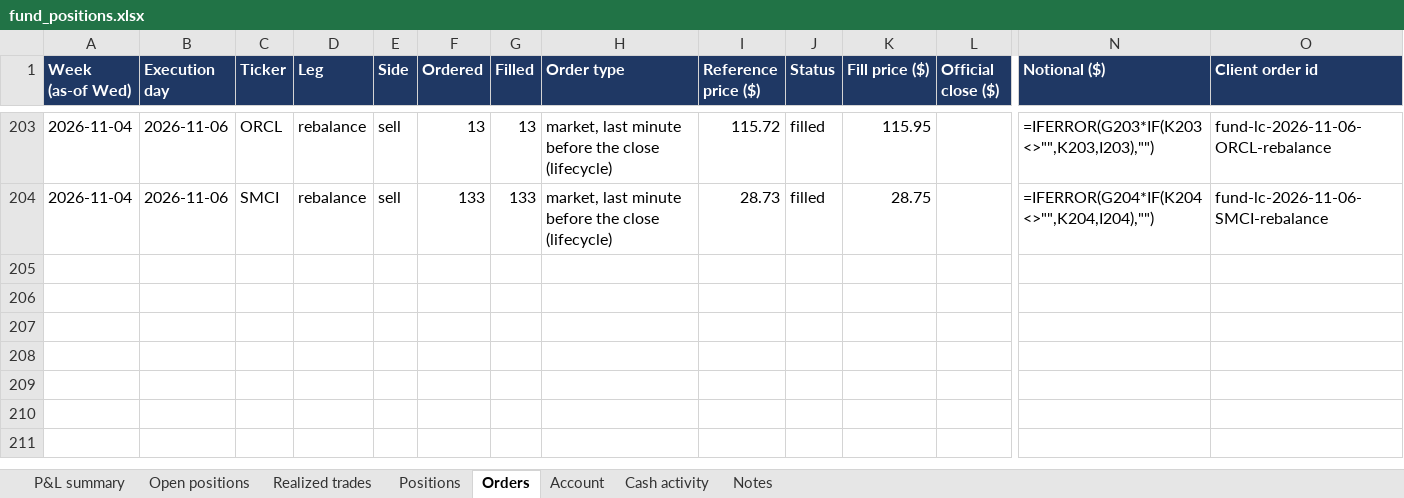
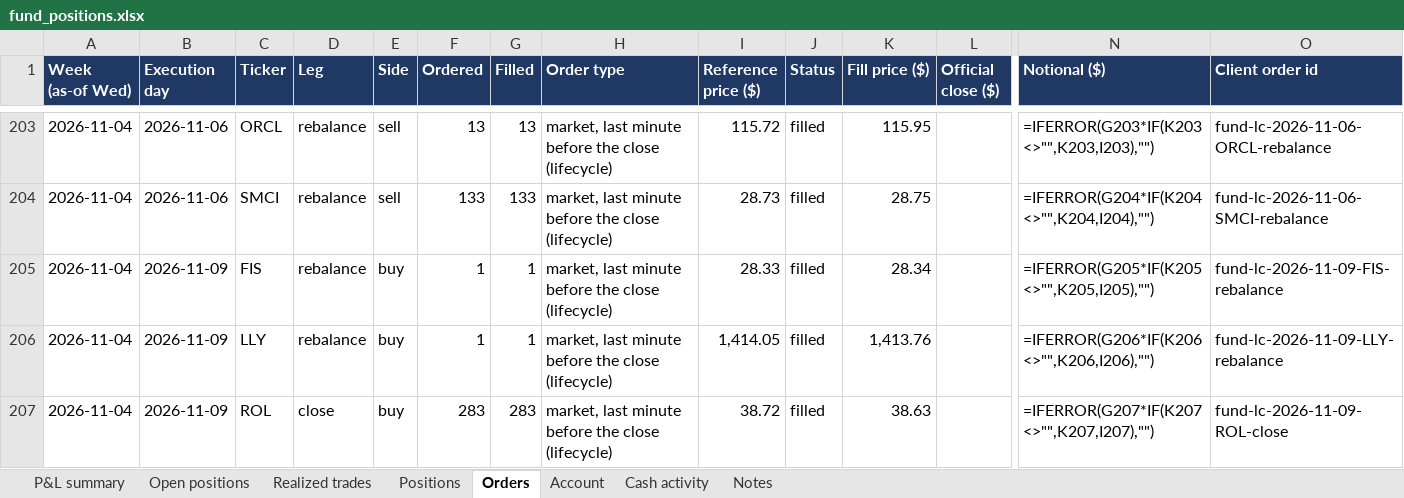
Before and after one commit to andreaskoul/test_trading_agent, an Excel workbook: fund_state/live/ledger/fund_positions.xlsx, sheet Orders, drawn as a sheet; only a part is shown, gaps mark what is left out; values as stored, in another font and other column widths than the file's, no borders; formulas without a stored value are shown as written; rows hold the shown columns only; the diff names each change by its address in the sheet, - before the commit and + after, or states it on an @@ line.

Commit message:
lifecycle trade 2026-11-09T21:00Z

```diff
--- a/fund_state/live/ledger/fund_positions.xlsx (sheet Orders)
+++ b/fund_state/live/ledger/fund_positions.xlsx (sheet Orders)
+row 205: 2026-11-04 | 2026-11-09 | FIS | rebalance | buy | 1 | 1 | market, last minute before the close (lifecycle) | 28.33 | filled | 28.34 |  | =IFERROR(G205*IF(K205<>"",K205,I205),"") | fund-lc-2026-11-09-FIS-rebalance
+row 206: 2026-11-04 | 2026-11-09 | LLY | rebalance | buy | 1 | 1 | market, last minute before the close (lifecycle) | 1,414.05 | filled | 1,413.76 |  | =IFERROR(G206*IF(K206<>"",K206,I206),"") | fund-lc-2026-11-09-LLY-rebalance
+row 207: 2026-11-04 | 2026-11-09 | ROL | close | buy | 283 | 283 | market, last minute before the close (lifecycle) | 38.72 | filled | 38.63 |  | =IFERROR(G207*IF(K207<>"",K207,I207),"") | fund-lc-2026-11-09-ROL-close
```
Also changed, not shown: sheet Positions, sheet Open positions, sheet Realized trades, sheet P&L summary, sheet Account, 9 other files.
